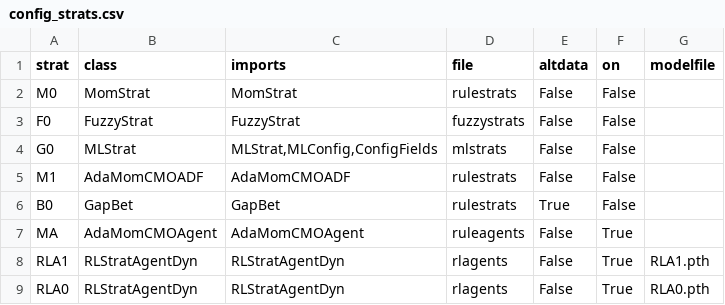
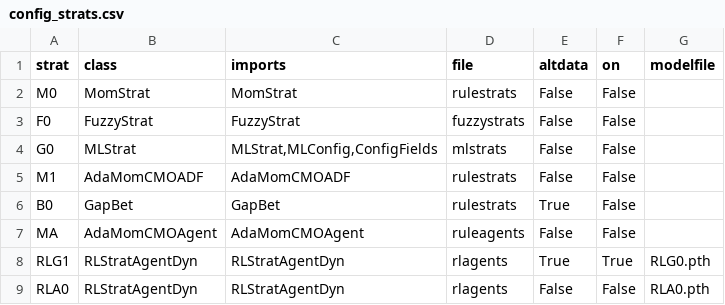
Before and after one commit to gmshroff/algostrats, a CSV file: config_strats.csv, drawn as a sheet.

Commit message:
option for using global data introduced; some changes in RL agent signature and pre-processing before train/test as introduced in the scripts

```diff
--- a/config_strats.csv
+++ b/config_strats.csv
@@ -6,4 +6,4 @@ M1,AdaMomCMOADF,AdaMomCMOADF,rulestrats,False,False,
 B0,GapBet,GapBet,rulestrats,True,False,
-MA,AdaMomCMOAgent,AdaMomCMOAgent,ruleagents,False,True,
-RLA1,RLStratAgentDyn,RLStratAgentDyn,rlagents,False,True,RLA1.pth
-RLA0,RLStratAgentDyn,RLStratAgentDyn,rlagents,False,True,RLA0.pth
+MA,AdaMomCMOAgent,AdaMomCMOAgent,ruleagents,False,False,
+RLG1,RLStratAgentDyn,RLStratAgentDyn,rlagents,True,True,RLG0.pth
+RLA0,RLStratAgentDyn,RLStratAgentDyn,rlagents,False,False,RLA0.pth
```
Also changed, not shown: 7 other files.
